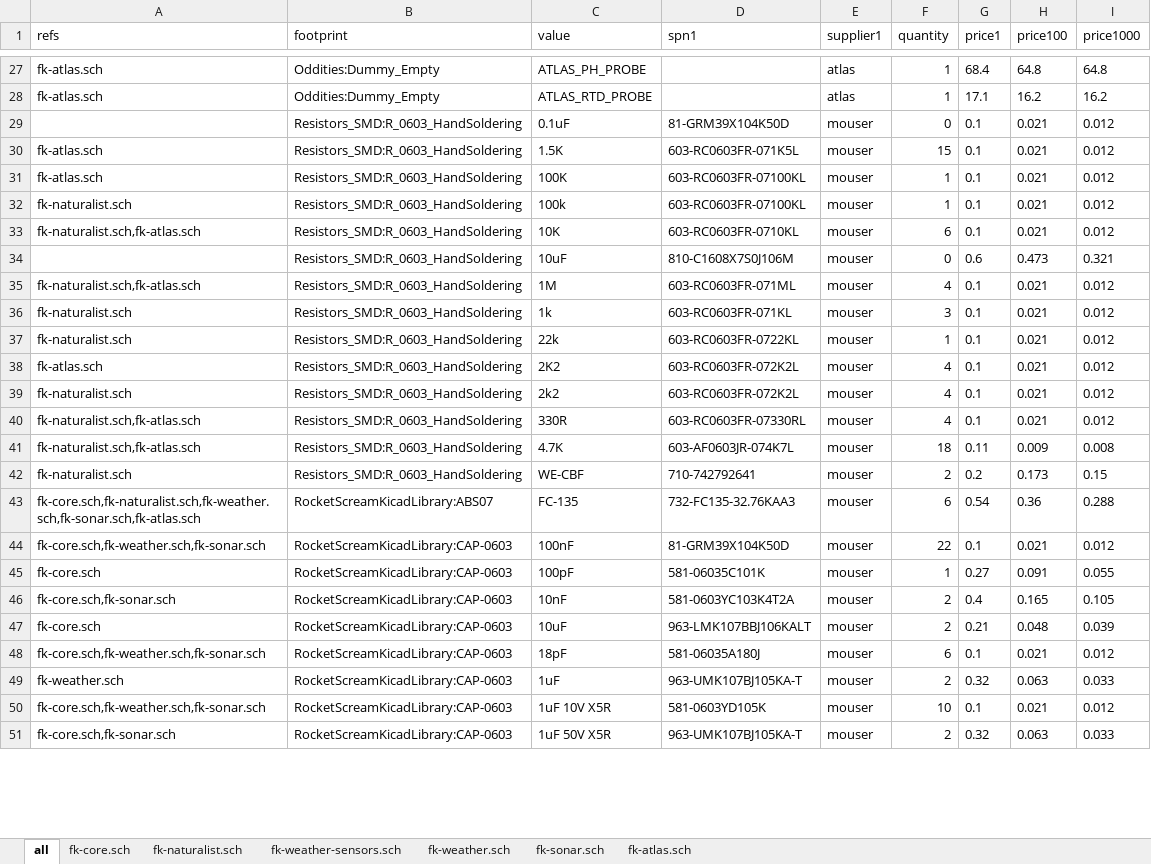
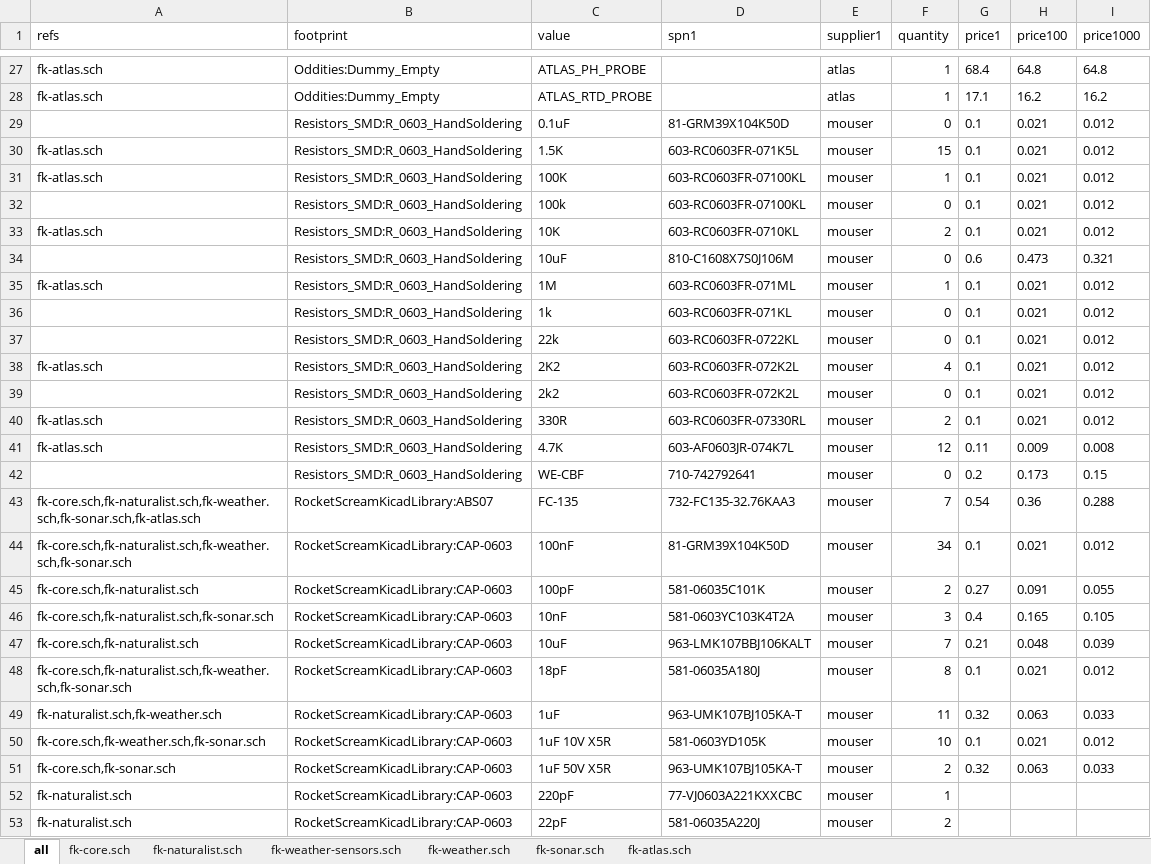
Before and after one commit to Conservify/kicad, an Excel workbook: tools/conservify.xlsx, sheet all, drawn as a sheet; only a part is shown, gaps mark what is left out; values as stored, in another font and other column widths than the file's, no borders; the diff covers the shown part only; the diff names each change by its address in the sheet, - before the commit and + after, or states it on an @@ line.

```diff
--- a/tools/conservify.xlsx (sheet all)
+++ b/tools/conservify.xlsx (sheet all)
-A32 (refs): fk-naturalist.sch
+A32 (refs): (empty)
-F32 (quantity): 1
+F32 (quantity): 0
-A33 (refs): fk-naturalist.sch,fk-atlas.sch
+A33 (refs): fk-atlas.sch
-F33 (quantity): 6
+F33 (quantity): 2
-A35 (refs): fk-naturalist.sch,fk-atlas.sch
+A35 (refs): fk-atlas.sch
-F35 (quantity): 4
+F35 (quantity): 1
-A36:A37 (refs): fk-naturalist.sch
+A36:A37 (refs): (empty)
-F36 (quantity): 3
+F36 (quantity): 0
-F37 (quantity): 1
+F37 (quantity): 0
-A39 (refs): fk-naturalist.sch
+A39 (refs): (empty)
-F39 (quantity): 4
+F39 (quantity): 0
-A40:A41 (refs): fk-naturalist.sch,fk-atlas.sch
+A40:A41 (refs): fk-atlas.sch
-F40 (quantity): 4
+F40 (quantity): 2
-F41 (quantity): 18
+F41 (quantity): 12
-A42 (refs): fk-naturalist.sch
+A42 (refs): (empty)
-F42 (quantity): 2
+F42 (quantity): 0
-F43 (quantity): 6
+F43 (quantity): 7
-A44 (refs): fk-core.sch,fk-weather.sch,fk-sonar.sch
+A44 (refs): fk-core.sch,fk-naturalist.sch,fk-weather.sch,fk-sonar.sch
-F44 (quantity): 22
+F44 (quantity): 34
-A45 (refs): fk-core.sch
+A45 (refs): fk-core.sch,fk-naturalist.sch
-F45 (quantity): 1
+F45 (quantity): 2
-A46 (refs): fk-core.sch,fk-sonar.sch
+A46 (refs): fk-core.sch,fk-naturalist.sch,fk-sonar.sch
-F46 (quantity): 2
+F46 (quantity): 3
-A47 (refs): fk-core.sch
+A47 (refs): fk-core.sch,fk-naturalist.sch
-F47 (quantity): 2
+F47 (quantity): 7
-A48 (refs): fk-core.sch,fk-weather.sch,fk-sonar.sch
+A48 (refs): fk-core.sch,fk-naturalist.sch,fk-weather.sch,fk-sonar.sch
-F48 (quantity): 6
+F48 (quantity): 8
-A49 (refs): fk-weather.sch
+A49 (refs): fk-naturalist.sch,fk-weather.sch
-F49 (quantity): 2
+F49 (quantity): 11
+row 52: fk-naturalist.sch | RocketScreamKicadLibrary:CAP-0603 | 220pF | 77-VJ0603A221KXXCBC | mouser | 1
+row 53: fk-naturalist.sch | RocketScreamKicadLibrary:CAP-0603 | 22pF | 581-06035A220J | mouser | 2
```
Also changed, not shown: 7 added rows, 1 removed row and 135 edited cells elsewhere in this sheet, sheet fk-naturalist.sch, sheet fk-core.sch, sheet fk-sonar.sch, sheet fk-weather.sch, sheet fk-atlas.sch, 10 other files.
